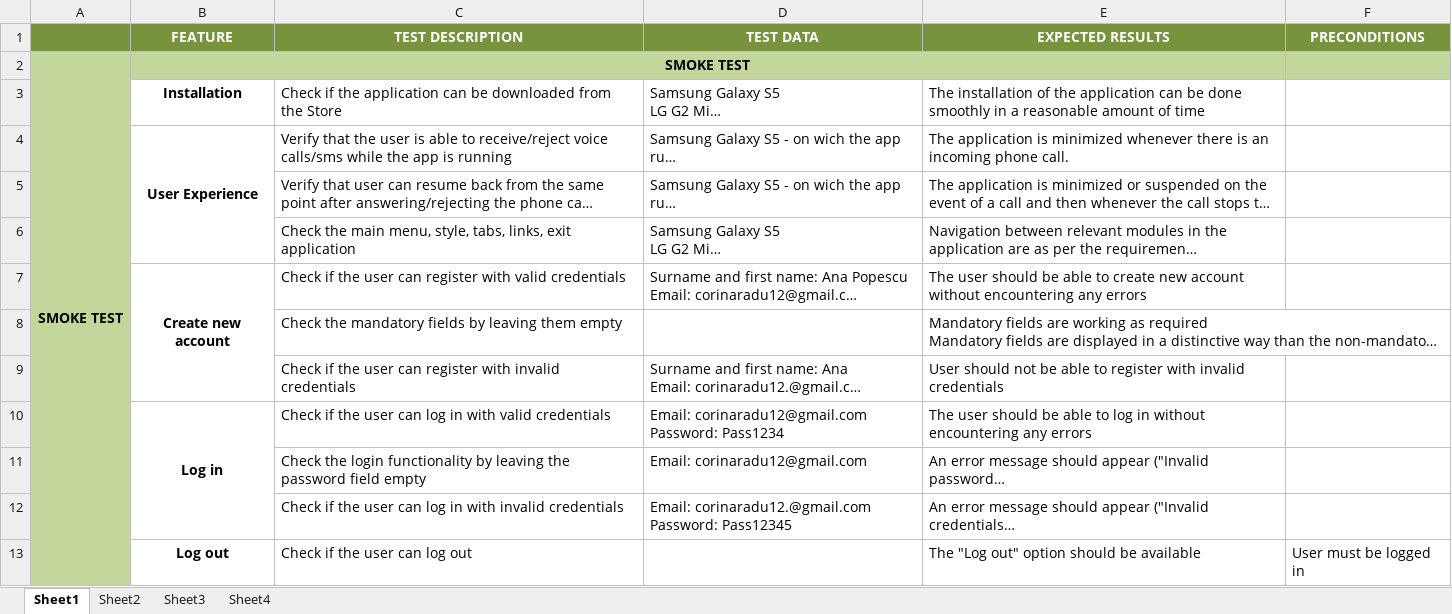
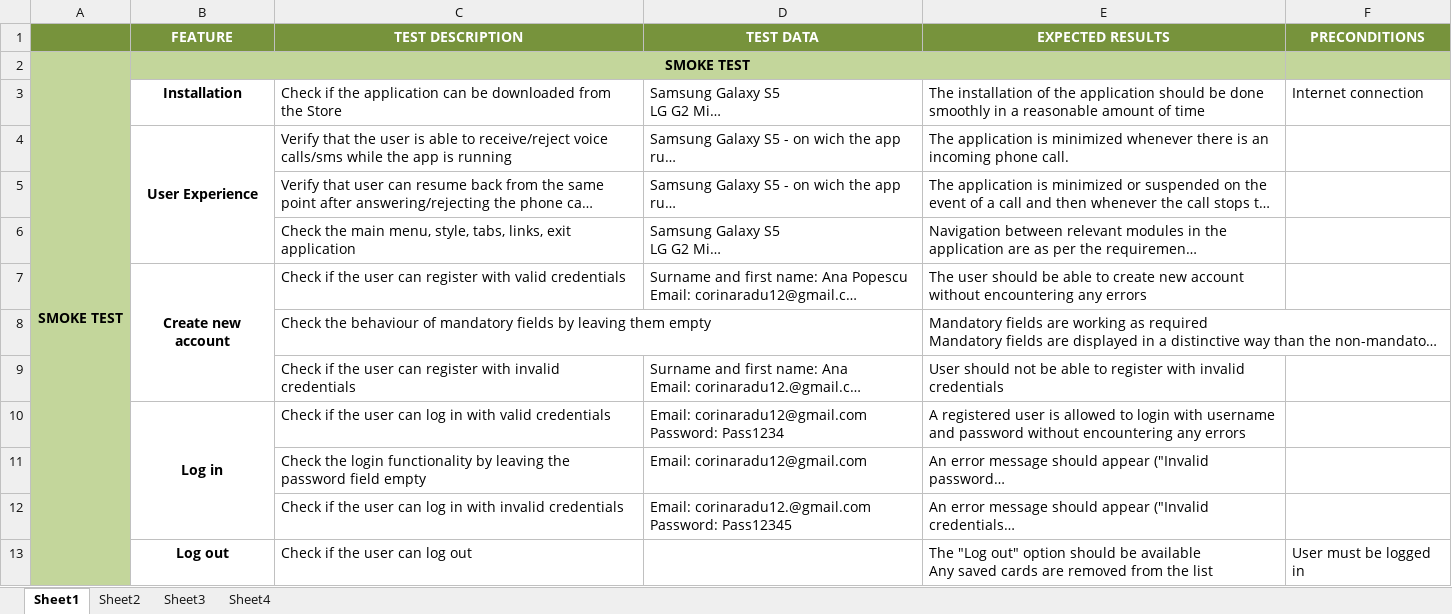
Before and after one commit to corinaradu/siit-testing, an Excel workbook: final-project/virtual-cards/smoke-test-virtual-cards.xlsx, sheet Sheet1, drawn as a sheet; only a part is shown; long unchanged cells end in …; values as stored, in another font and other column widths than the file's, no borders; ↵ is a line break in a cell; the diff covers the shown part only; the diff names each change by its address in the sheet, - before the commit and + after, or states it on an @@ line.

```diff
--- a/final-project/virtual-cards/smoke-test-virtual-cards.xlsx (sheet Sheet1)
+++ b/final-project/virtual-cards/smoke-test-virtual-cards.xlsx (sheet Sheet1)
-E3 (EXPECTED RESULTS): …the application can be done…
+E3 (EXPECTED RESULTS): …the application should be done…
-F3 (PRECONDITIONS): (empty)
+F3 (PRECONDITIONS): Internet connection
-C8 (TEST DESCRIPTION): Check the mandatory fields…
+C8 (TEST DESCRIPTION): Check the behaviour of mandatory fields…
-E10 (EXPECTED RESULTS): The user should be able to log in without encountering…
+E10 (EXPECTED RESULTS): A registered user is allowed to login with username and password without encountering…
-E13 (EXPECTED RESULTS): …be available
+E13 (EXPECTED RESULTS): …be available ↵ Any saved cards are removed from the list
```
Also changed, not shown: 4 added rows, 3 removed rows and 7 edited cells elsewhere in this sheet.
